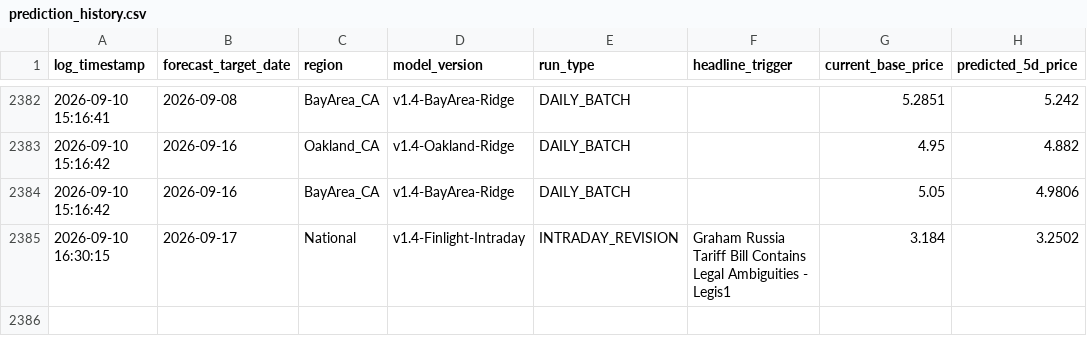
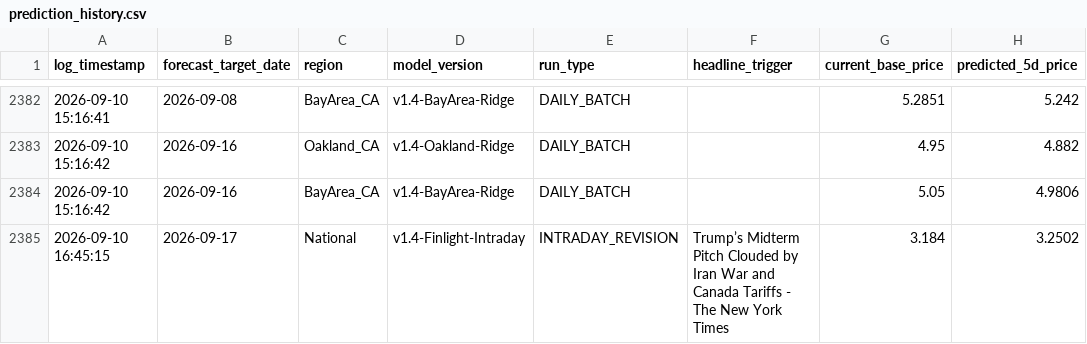
Before and after one commit to KoshiirRa/midgley, a CSV file: data/prediction_history.csv, drawn as a sheet; only a part is shown, gaps mark what is left out; the diff names each change by its address in the sheet, - before the commit and + after, or states it on an @@ line.

```diff
--- a/data/prediction_history.csv
+++ b/data/prediction_history.csv
-A2385 (log_timestamp): 2026-09-10 16:30:15
+A2385 (log_timestamp): 2026-09-10 16:45:15
-F2385 (headline_trigger): Graham Russia Tariff Bill Contains Legal Ambiguities - Legis1
+F2385 (headline_trigger): Trump’s Midterm Pitch Clouded by Iran War and Canada Tariffs - The New York Times
```
Also changed, not shown: 16 other files.
